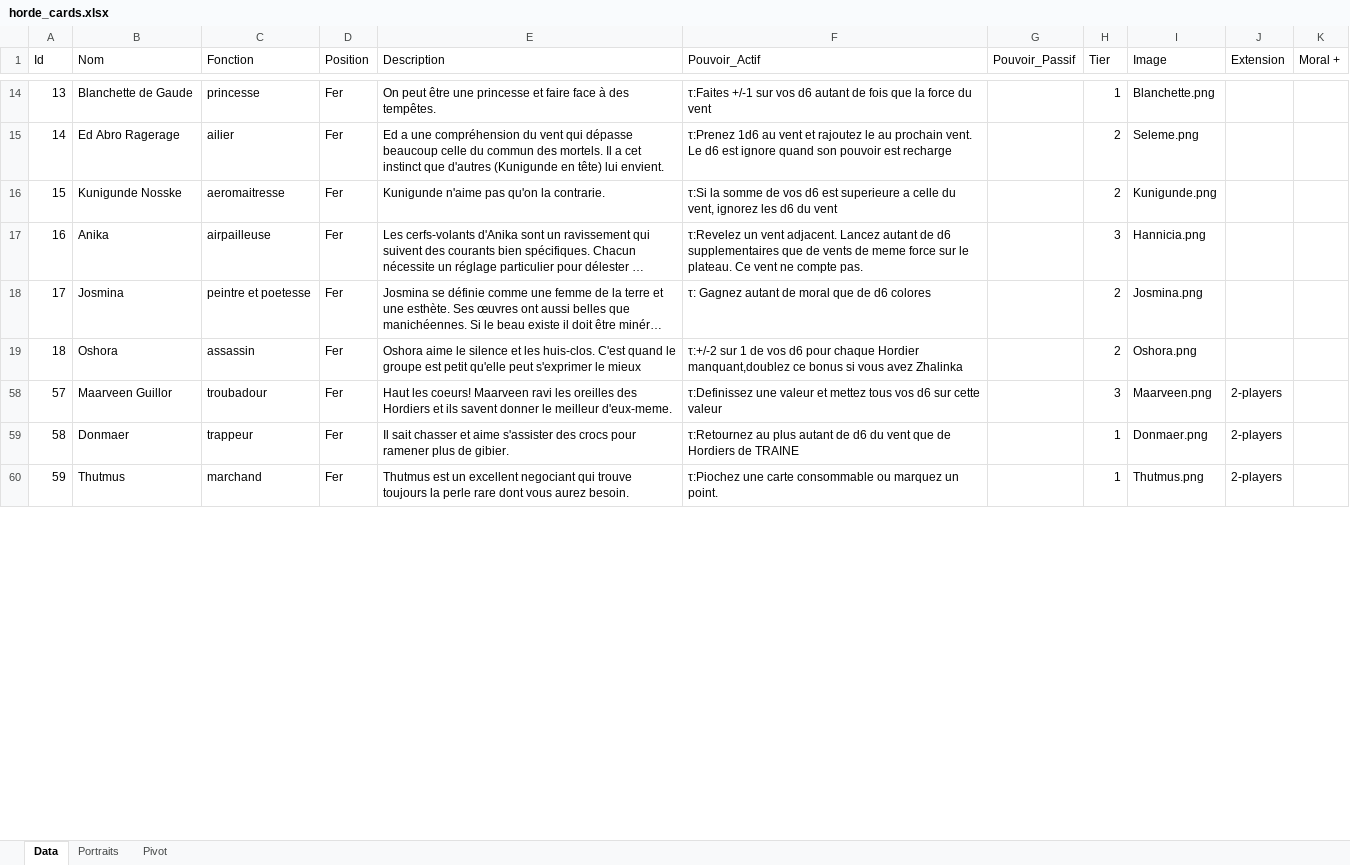
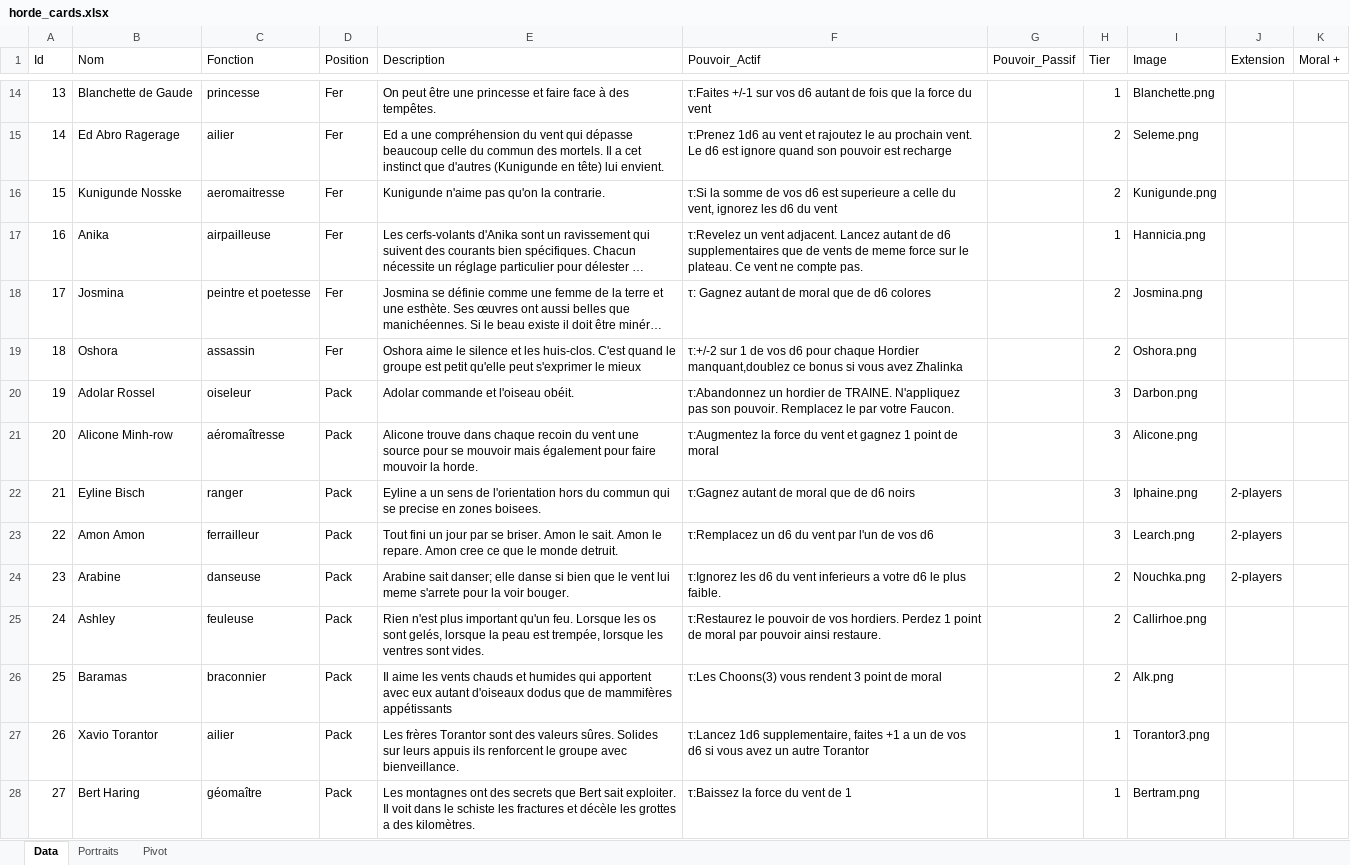
Before and after one commit to davidoliviersaban/windwalkers-cardgame, an Excel workbook: src/resources/horde_cards.xlsx, sheet Data, drawn as a sheet; only a part is shown, gaps mark what is left out; the shorter side is filled out with more unchanged rows; long unchanged cells end in …; values as stored, in another font and other column widths than the file's, no borders; table styles not drawn; the diff covers the shown part only; the diff names each change by its address in the sheet, - before the commit and + after, or states it on an @@ line.

```diff
--- a/src/resources/horde_cards.xlsx (sheet Data)
+++ b/src/resources/horde_cards.xlsx (sheet Data)
-H17 (Tier): 3
+H17 (Tier): 1
@@ row 20 unhidden: 19 | Adolar Rossel | oiseleur | Pack | Adolar commande et l'oiseau obéit. | τ:Abandonnez un hordier de TRAINE. N'appliquez pas son pouvoir. Remplacez le par votre Faucon. |  | 3 | Darbon.png @@
@@ row 21 unhidden: 20 | Alicone Minh-row | aéromaîtresse | Pack | Alicone trouve dans chaque recoin du vent une source pour se mouvoir mais également pour faire mouvoir la horde. | τ:Augmentez la force du vent et gagnez 1 point de moral |  | 3 | Alicone.png @@
@@ row 22 unhidden: 21 | Eyline Bisch | ranger | Pack | Eyline a un sens de l'orientation hors du commun qui se precise en zones boisees. | τ:Gagnez autant de moral que de d6 noirs |  | 3 | Iphaine.png | 2-players @@
+row 23: 22 | Amon Amon | ferrailleur | Pack | Tout fini un jour par se briser. Amon le sait. Amon le repare. Amon cree ce que le monde detruit. | τ:Remplacez un d6 du vent par l'un de vos d6 |  | 3 | Learch.png | 2-players
@@ row 24 unhidden: 23 | Arabine | danseuse | Pack | Arabine sait danser; elle danse si bien que le vent lui meme s'arrete pour la voir bouger. | τ:Ignorez les d6 du vent inferieurs a votre d6 le plus faible. |  | 2 | Nouchka.png | 2-players @@
@@ row 25 unhidden: 24 | Ashley | feuleuse | Pack | Rien n'est plus important qu'un feu. Lorsque les os sont gelés, lorsque la peau est trempée, lorsque les ventres sont vides. | τ:Restaurez le pouvoir de vos hordiers. Perdez 1 point de moral par pouvoir ainsi restaure. |  | 2 | Callirhoe.png @@
@@ row 26 unhidden: 25 | Baramas | braconnier | Pack | Il aime les vents chauds et humides qui apportent avec eux autant d'oiseaux dodus que de mammifères appétissants | τ:Les Choons(3) vous rendent 3 point de moral |  | 2 | Alk.png @@
+row 27: 26 | Xavio Torantor | ailier | Pack | Les frères Torantor sont des valeurs sûres. Solides sur leurs appuis ils renforcent le groupe avec bienveillance. | τ:Lancez 1d6 supplementaire, faites +1 a un de vos d6 si vous avez un autre Torantor |  | 1 | Torantor3.png
+row 28: 27 | Bert Haring | géomaître | Pack | Les montagnes ont des secrets que Bert sait exploiter. Il voit dans le schiste les fractures et décèle les grottes a des kilomètres. | τ:Baissez la force du vent de 1 |  | 1 | Bertram.png
```
Also changed, not shown: 5 added rows, 74 hidden or unhidden rows and 11 edited cells elsewhere in this sheet, hidden cells, 23 other files.
